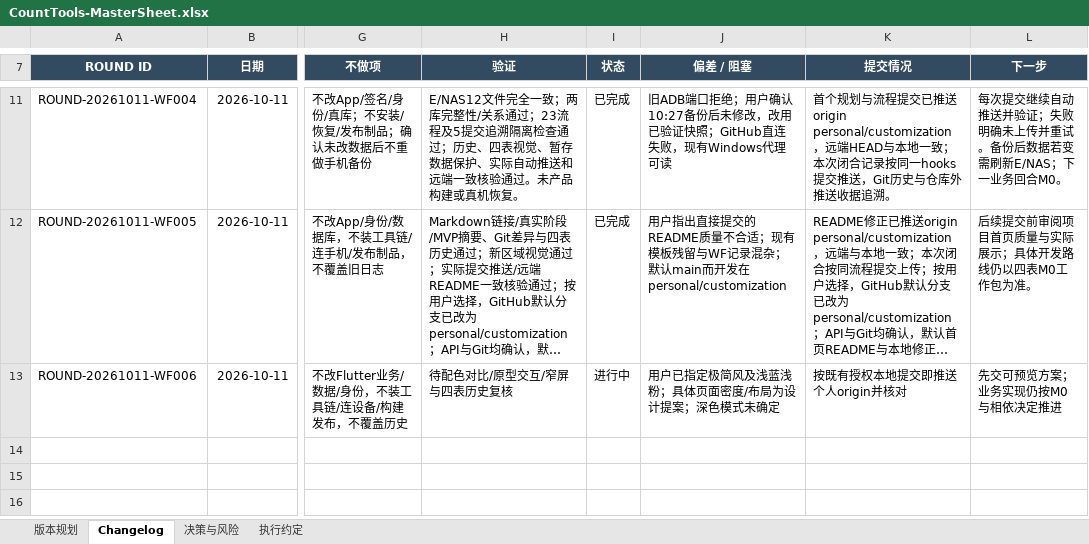
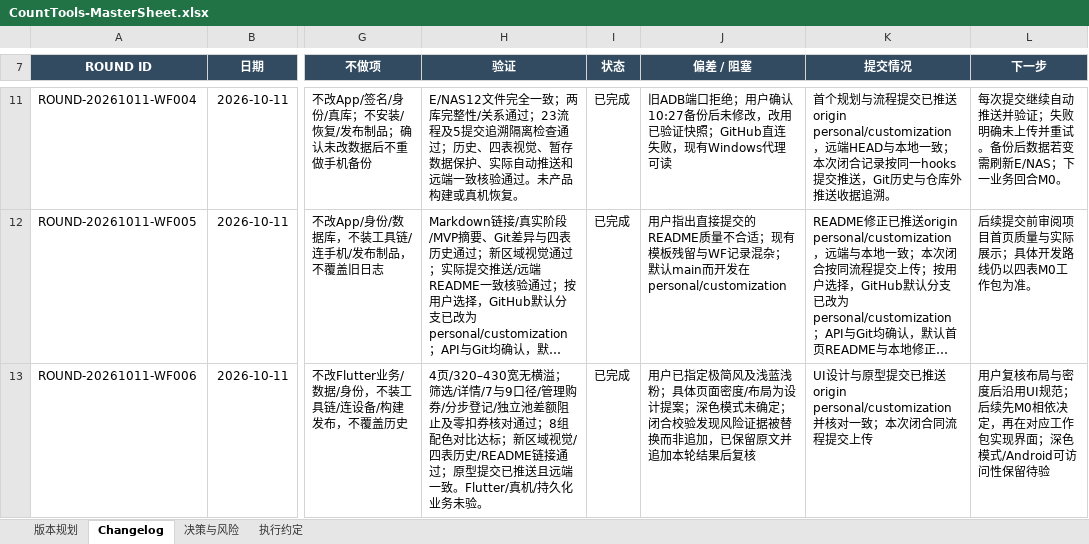
Before and after one commit to Seniorious66/count_tools, an Excel workbook: outputs/workflow-20261011/CountTools-MasterSheet.xlsx, sheet Changelog, drawn as a sheet; only a part is shown, gaps mark what is left out; long unchanged cells end in …; values as stored, in another font and other column widths than the file's, no borders; the diff names each change by its address in the sheet, - before the commit and + after, or states it on an @@ line.

Commit message:
记录UI方案交互与视觉核验结果

```diff
--- a/outputs/workflow-20261011/CountTools-MasterSheet.xlsx (sheet Changelog)
+++ b/outputs/workflow-20261011/CountTools-MasterSheet.xlsx (sheet Changelog)
-H13 (验证): 待配色对比/原型交互/窄屏与四表历史复核
+H13 (验证): 4页/320–430宽无横溢；筛选/详情/7与9口径/管理购券/分步登记/独立池差额阻止及零扣券核对通过；8组配色对比达标；新区域视觉/四表历史/README链接通过；原型提交已推送且远端一致。Flutter/真机/持久化业务未验。
-I13 (状态): 进行中
+I13 (状态): 已完成
-J13 (偏差 / 阻塞): …式未确定
+J13 (偏差 / 阻塞): …式未确定；闭合校验发现风险证据被替换而非追加，已保留原文并追加本轮结果后复核
-K13 (提交情况): 按既有授权本地提交即推送个人origin并核对
+K13 (提交情况): UI设计与原型提交已推送origin personal/customization并核对一致；本次闭合同流程提交上传
-L13 (下一步): 先交可预览方案；业务实现仍按M0与相依决定推进
+L13 (下一步): 用户复核布局与密度后沿用UI规范；后续先M0相依决定，再在对应工作包实现界面；深色模式/Android可访问性保留待验
```
Also changed, not shown: sheet 版本规划, sheet 决策与风险.
